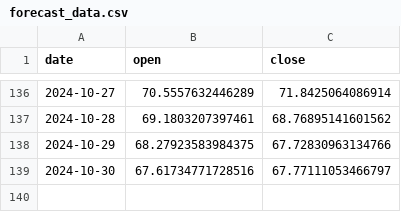
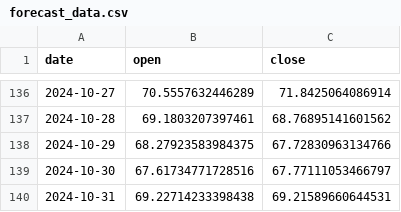
Before and after one commit to AnatolPoiata/oilforecast, a CSV file: forecast_data.csv, drawn as a sheet; only a part is shown, gaps mark what is left out.

```diff
--- a/forecast_data.csv
+++ b/forecast_data.csv
@@ -139 +139,2 @@ date,open,close
 2024-10-30,67.61734771728516,67.77111053466797
+2024-10-31,69.22714233398438,69.21589660644531
```
Also changed, not shown: historical_data.csv.
